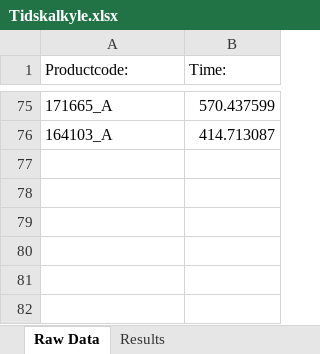
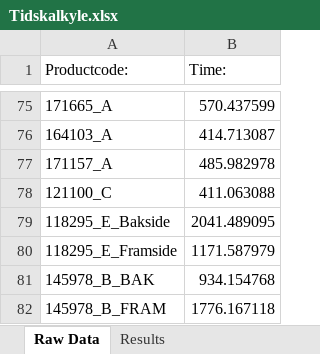
Before and after one commit to UniQueKakarot/Cuttingdata_kivy, an Excel workbook: moduler/toolmonitor_data/results/Tidskalkyle.xlsx, sheet Raw Data, drawn as a sheet; only a part is shown, gaps mark what is left out; values as stored, in another font and other column widths than the file's, no borders; the diff names each change by its address in the sheet, - before the commit and + after, or states it on an @@ line.

```diff
--- a/moduler/toolmonitor_data/results/Tidskalkyle.xlsx (sheet Raw Data)
+++ b/moduler/toolmonitor_data/results/Tidskalkyle.xlsx (sheet Raw Data)
+row 77: 171157_A | 485.982978
+row 78: 121100_C | 411.063088
+row 79: 118295_E_Bakside | 2041.489095
+row 80: 118295_E_Framside | 1171.587979
+row 81: 145978_B_BAK | 934.154768
+row 82: 145978_B_FRAM | 1776.167118
```
Also changed, not shown: sheet Results, moduler/toolmonitor_data/results/RawDatabase.xlsx, 3 other files.
